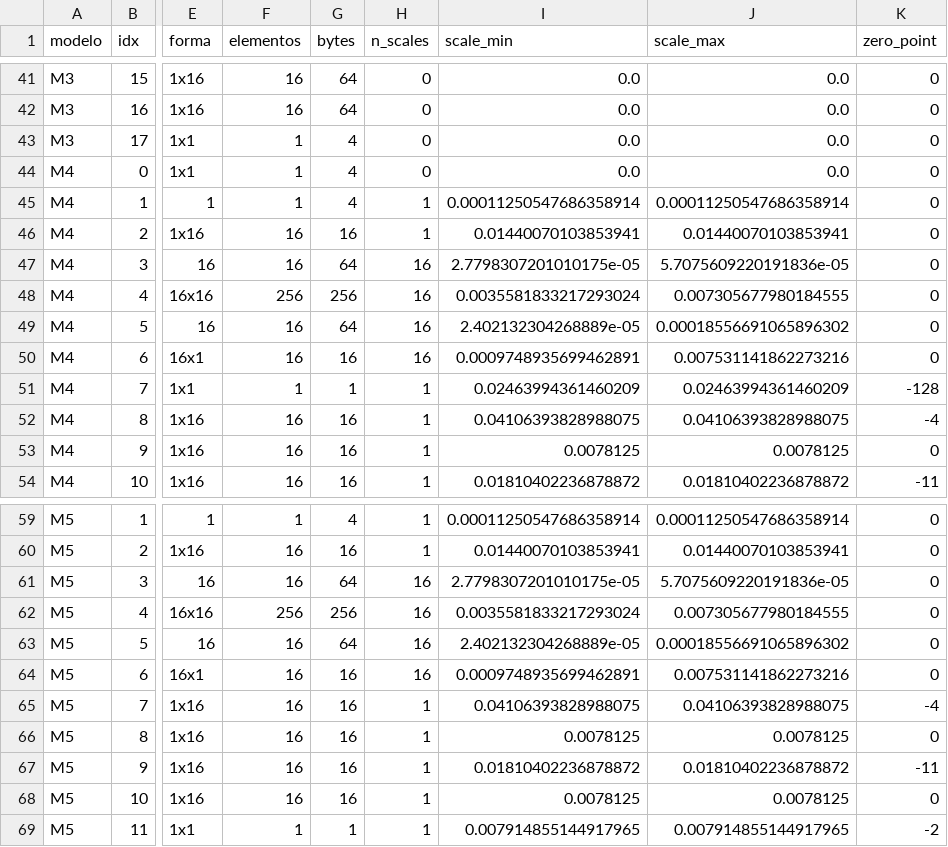
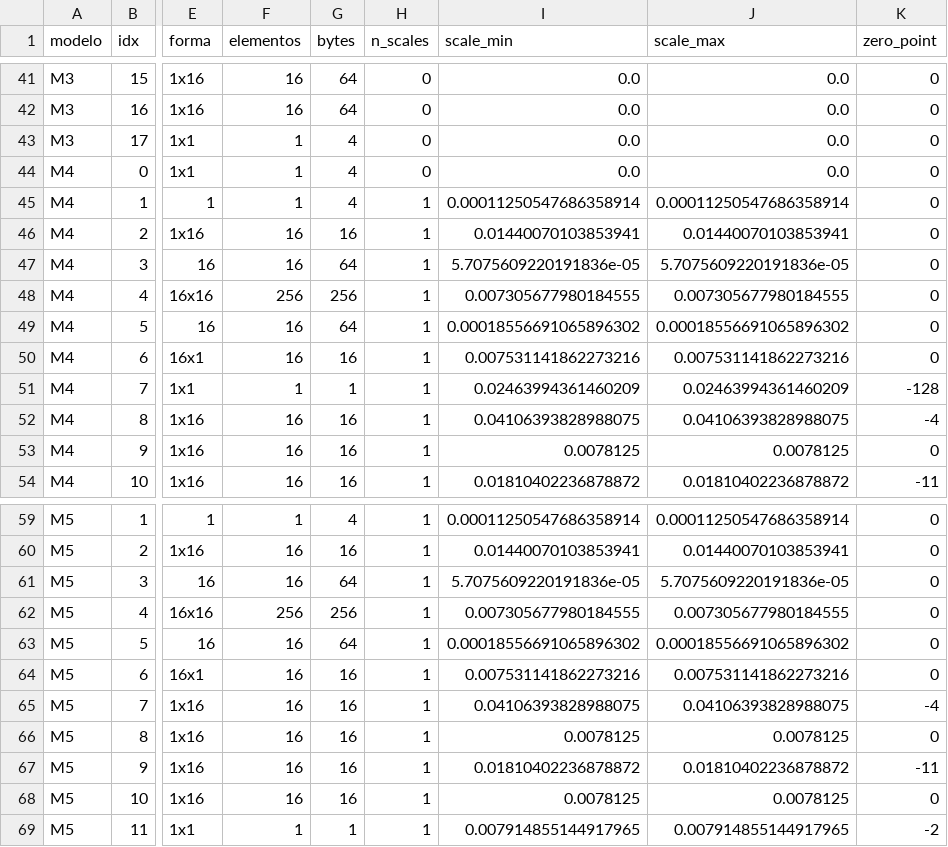
Before and after one commit to BaruchMM/proyectos-tiny-ML, a CSV file: resultados/7_cuantizacion/7_tab_tensores.csv, drawn as a sheet; only a part is shown, gaps mark what is left out; the diff names each change by its address in the sheet, - before the commit and + after, or states it on an @@ line.

```diff
--- a/resultados/7_cuantizacion/7_tab_tensores.csv
+++ b/resultados/7_cuantizacion/7_tab_tensores.csv
-H47:H50 (n_scales): 16
+H47:H50 (n_scales): 1
-I47 (scale_min): 2.7798307201010175e-05
+I47 (scale_min): 5.7075609220191836e-05
-I48 (scale_min): 0.0035581833217293024
+I48 (scale_min): 0.007305677980184555
-I49 (scale_min): 2.402132304268889e-05
+I49 (scale_min): 0.00018556691065896302
-I50 (scale_min): 0.0009748935699462891
+I50 (scale_min): 0.007531141862273216
-H61:H64 (n_scales): 16
+H61:H64 (n_scales): 1
-I61 (scale_min): 2.7798307201010175e-05
+I61 (scale_min): 5.7075609220191836e-05
-I62 (scale_min): 0.0035581833217293024
+I62 (scale_min): 0.007305677980184555
-I63 (scale_min): 2.402132304268889e-05
+I63 (scale_min): 0.00018556691065896302
-I64 (scale_min): 0.0009748935699462891
+I64 (scale_min): 0.007531141862273216
```
Also changed, not shown: resultados/3_memoria/3_tab_arduino.csv, resultados/4_rendimiento/4_tab_tiempos.csv, 40 other files.
